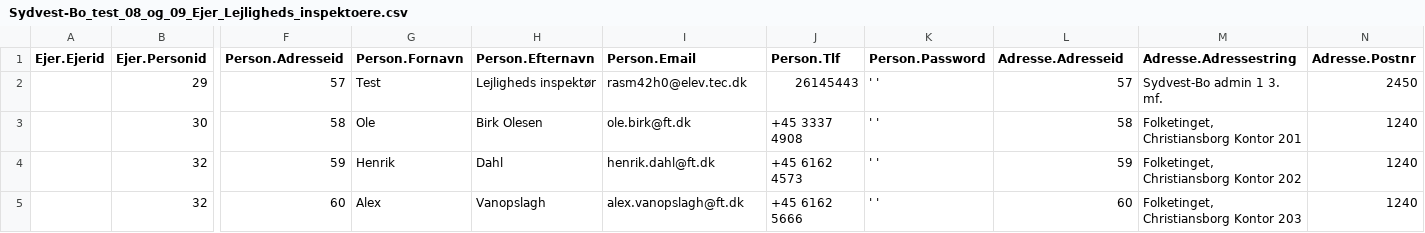
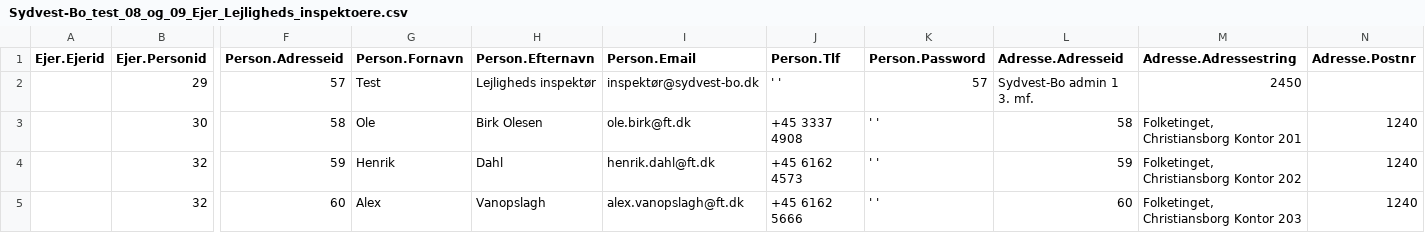
Before and after one commit to tokejuhoklee/H1-Case-1, a CSV file: Resources/Sydvest-Bo_test_08_og_09_Ejer_Lejligheds_inspektoere.csv, drawn as a sheet; only a part is shown, gaps mark what is left out; the diff names each change by its address in the sheet, - before the commit and + after, or states it on an @@ line.

```diff
--- a/Resources/Sydvest-Bo_test_08_og_09_Ejer_Lejligheds_inspektoere.csv
+++ b/Resources/Sydvest-Bo_test_08_og_09_Ejer_Lejligheds_inspektoere.csv
-I2 (Person.Email): rasm42h0@elev.tec.dk
+I2 (Person.Email): inspektør@sydvest-bo.dk
-J2 (Person.Tlf): 26145443
+J2 (Person.Tlf): ' '
-K2 (Person.Password): ' '
+K2 (Person.Password): 57
-L2 (Adresse.Adresseid): 57
+L2 (Adresse.Adresseid): Sydvest-Bo admin 1 3. mf.
-M2 (Adresse.Adressestring): Sydvest-Bo admin 1 3. mf.
+M2 (Adresse.Adressestring): 2450
-N2 (Adresse.Postnr): 2450
+N2 (Adresse.Postnr): (empty)
```
Also changed, not shown: Resources/Sydvest-Bo_test_03_Udlejningskonsulent.csv, Resources/Sydvest-Bo_test_04_Kundekonsulent.csv, 44 other files.
